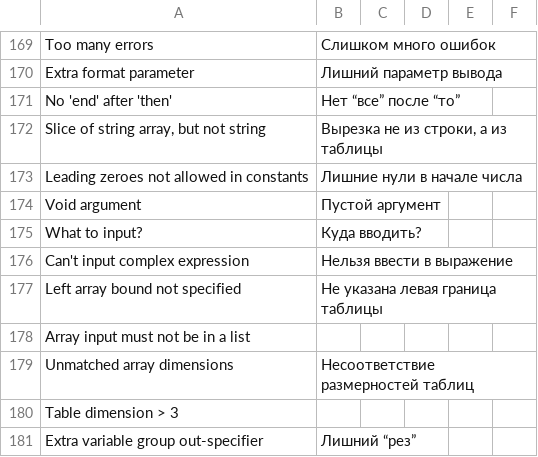
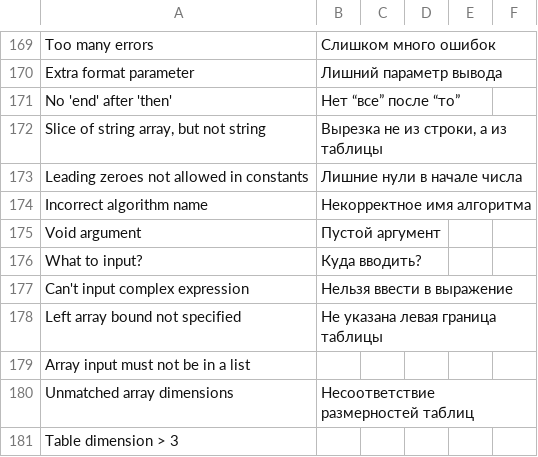
Before and after one commit to victor-yacovlev/kumir2, a CSV file: share/kumir2/kumiranalizer/messages.csv, drawn as a sheet; only a part is shown, gaps mark what is left out; the shorter side is filled out with more unchanged rows.

Commit message:
Everywhere: Fixed handling @-named algorithms

```diff
--- a/share/kumir2/kumiranalizer/messages.csv
+++ b/share/kumir2/kumiranalizer/messages.csv
@@ -173,2 +173,3 @@
 "Leading zeroes not allowed in constants";"Лишние нули в начале числа";"";"";"";"";
+"Incorrect algorithm name";"Некорректное имя алгоритма";"";"";"";"";
 "Void argument";"Пустой аргумент";"";"";"";"";
```
Also changed, not shown: 4 other files.
